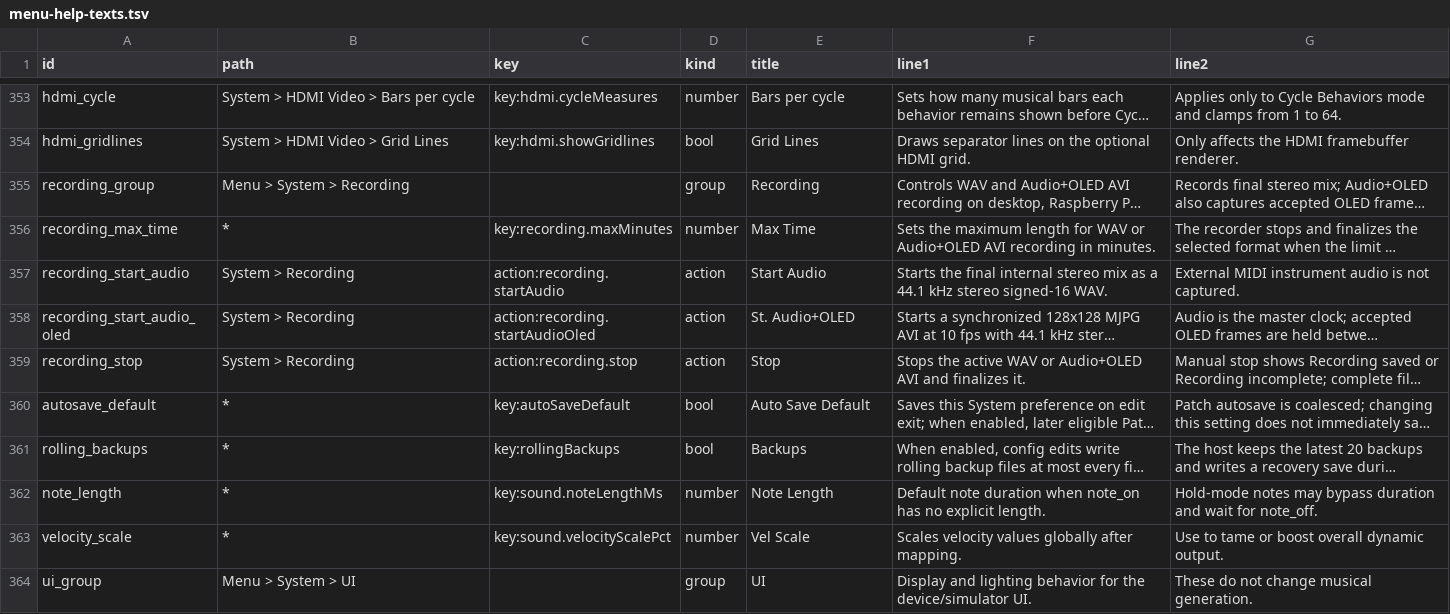
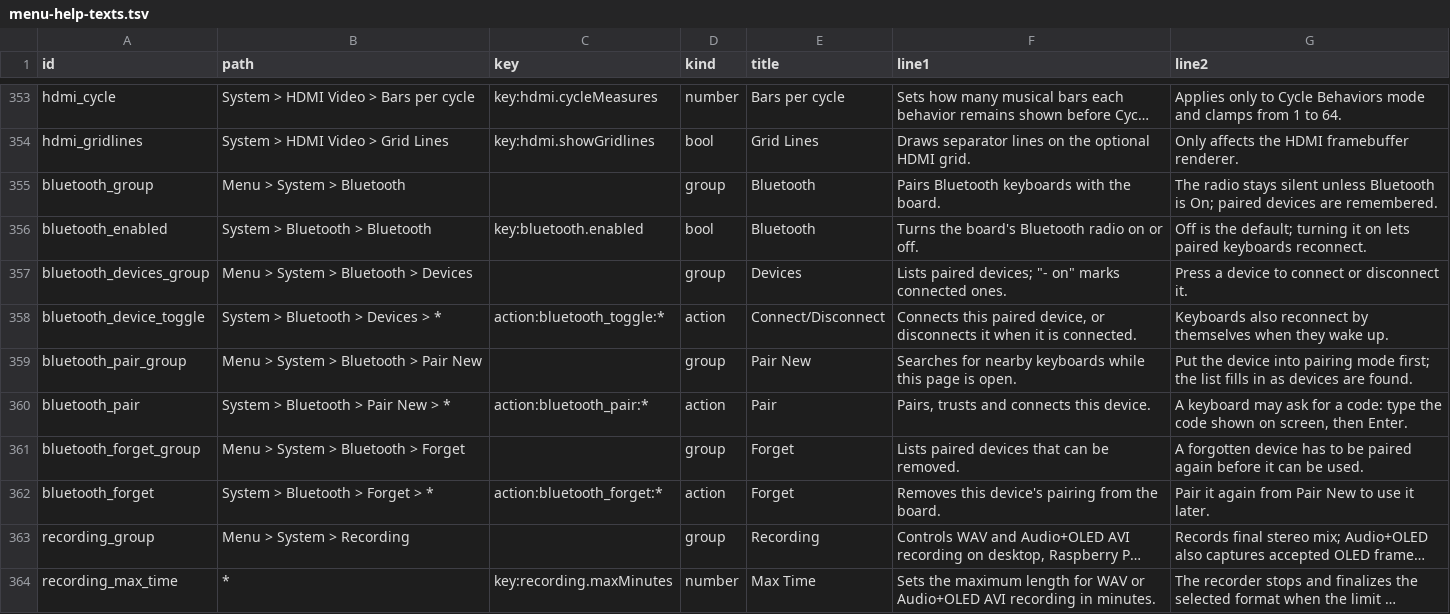
Before and after one commit to nexxyz/octessera, a TSV file: resources/menu-help-texts.tsv, drawn as a sheet; only a part is shown, gaps mark what is left out; the shorter side is filled out with more unchanged rows; long unchanged cells end in …; the diff names each change by its address in the sheet, - before the commit and + after, or states it on an @@ line.

Commit message:
Add the System > Bluetooth menu, setting and runtime protocol
Bluetooth (Off by default) reveals Devices, Pair New and Forget on the
boards. Pair New searches while it is open, a pairing code shows as a
modal, and the setting is saved with the system document. The desktop
has no Bluetooth page and answers the effects as unsupported.

```diff
--- a/resources/menu-help-texts.tsv
+++ b/resources/menu-help-texts.tsv
+row 355: bluetooth_group | Menu > System > Bluetooth |  | group | Bluetooth | Pairs Bluetooth keyboards with the board. | The radio stays silent unless Bluetooth is On; paired devices are remembered.
+row 356: bluetooth_enabled | System > Bluetooth > Bluetooth | key:bluetooth.enabled | bool | Bluetooth | Turns the board's Bluetooth radio on or off. | Off is the default; turning it on lets paired keyboards reconnect.
+row 357: bluetooth_devices_group | Menu > System > Bluetooth > Devices |  | group | Devices | Lists paired devices; "- on" marks connected ones. | Press a device to connect or disconnect it.
+row 358: bluetooth_device_toggle | System > Bluetooth > Devices > * | action:bluetooth_toggle:* | action | Connect/Disconnect | Connects this paired device, or disconnects it when it is connected. | Keyboards also reconnect by themselves when they wake up.
+row 359: bluetooth_pair_group | Menu > System > Bluetooth > Pair New |  | group | Pair New | Searches for nearby keyboards while this page is open. | Put the device into pairing mode first; the list fills in as devices are found.
+row 360: bluetooth_pair | System > Bluetooth > Pair New > * | action:bluetooth_pair:* | action | Pair | Pairs, trusts and connects this device. | A keyboard may ask for a code: type the code shown on screen, then Enter.
+row 361: bluetooth_forget_group | Menu > System > Bluetooth > Forget |  | group | Forget | Lists paired devices that can be removed. | A forgotten device has to be paired again before it can be used.
+row 362: bluetooth_forget | System > Bluetooth > Forget > * | action:bluetooth_forget:* | action | Forget | Removes this device's pairing from the board. | Pair it again from Pair New to use it later.
```
Also changed, not shown: 44 other files.
